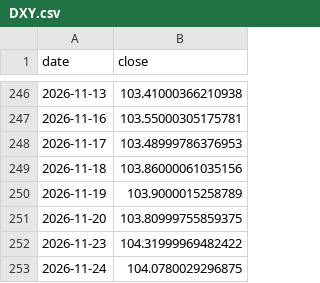
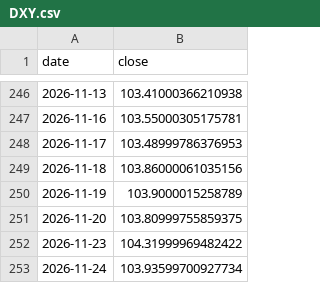
Before and after one commit to Mishel2312/crypto-data, a CSV file: data/macro/DXY.csv, drawn as a sheet; only a part is shown, gaps mark what is left out.

```diff
--- a/data/macro/DXY.csv
+++ b/data/macro/DXY.csv
@@ -252,2 +252,2 @@ date,close
 2026-11-23,104.31999969482422
-2026-11-24,104.0780029296875
+2026-11-24,103.93599700927734
```
Also changed, not shown: 3 other files.
